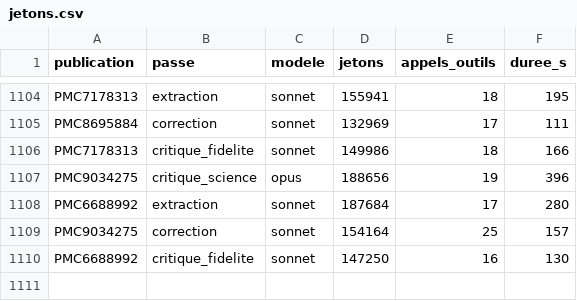
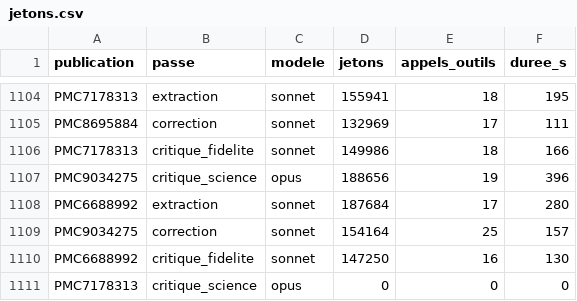
Before and after one commit to TerryChauvin/synthgraph-multi-agent-cloud, a CSV file: audits/jetons.csv, drawn as a sheet; only a part is shown, gaps mark what is left out; the diff names each change by its address in the sheet, - before the commit and + after, or states it on an @@ line.

```diff
--- a/audits/jetons.csv
+++ b/audits/jetons.csv
+row 1111: PMC7178313 | critique_science | opus | 0 | 0 | 0
```
Also changed, not shown: 4 other files.
